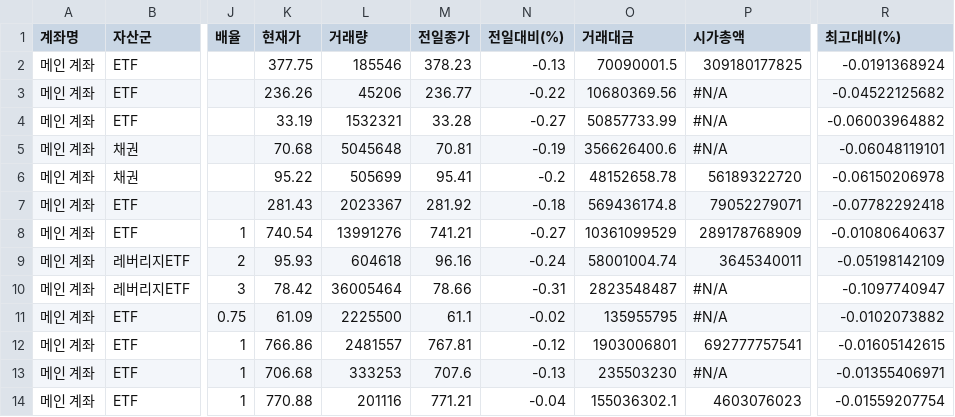
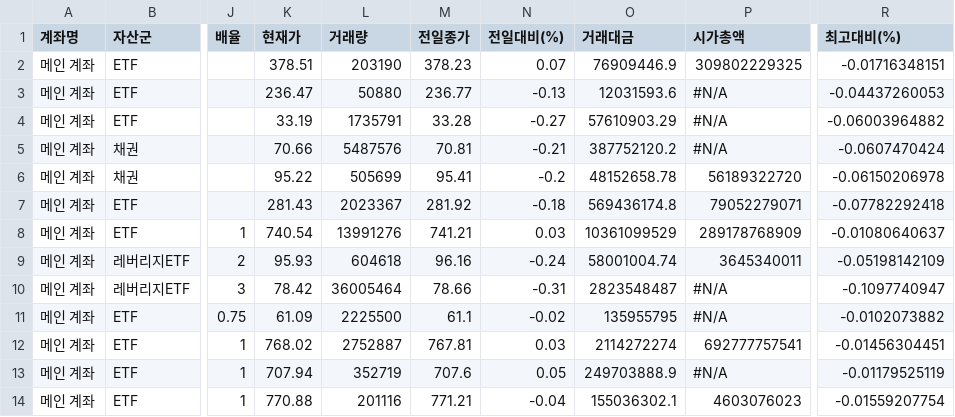
Before and after one commit to yr857511-cpu/INVESTLAB, a CSV file: sheet.csv, drawn as a sheet; only a part is shown, gaps mark what is left out; the diff covers the shown part only; the diff names each change by its address in the sheet, - before the commit and + after, or states it on an @@ line.

```diff
--- a/sheet.csv
+++ b/sheet.csv
-K2 (현재가): 377.75
+K2 (현재가): 378.51
-L2 (거래량): 185546
+L2 (거래량): 203190
-N2 (전일대비(%)): -0.13
+N2 (전일대비(%)): 0.07
-O2 (거래대금): 70090001.5
+O2 (거래대금): 76909446.9
-P2 (시가총액): 309180177825
+P2 (시가총액): 309802229325
-R2 (최고대비(%)): -0.0191368924
+R2 (최고대비(%)): -0.01716348151
-K3 (현재가): 236.26
+K3 (현재가): 236.47
-L3 (거래량): 45206
+L3 (거래량): 50880
-N3 (전일대비(%)): -0.22
+N3 (전일대비(%)): -0.13
-O3 (거래대금): 10680369.56
+O3 (거래대금): 12031593.6
-R3 (최고대비(%)): -0.04522125682
+R3 (최고대비(%)): -0.04437260053
-L4 (거래량): 1532321
+L4 (거래량): 1735791
-O4 (거래대금): 50857733.99
+O4 (거래대금): 57610903.29
-K5 (현재가): 70.68
+K5 (현재가): 70.66
-L5 (거래량): 5045648
+L5 (거래량): 5487576
-N5 (전일대비(%)): -0.19
+N5 (전일대비(%)): -0.21
-O5 (거래대금): 356626400.6
+O5 (거래대금): 387752120.2
-R5 (최고대비(%)): -0.06048119101
+R5 (최고대비(%)): -0.0607470424
-N8 (전일대비(%)): -0.27
+N8 (전일대비(%)): 0.03
-K12 (현재가): 766.86
+K12 (현재가): 768.02
-L12 (거래량): 2481557
+L12 (거래량): 2752887
-N12 (전일대비(%)): -0.12
+N12 (전일대비(%)): 0.03
-O12 (거래대금): 1903006801
+O12 (거래대금): 2114272274
-R12 (최고대비(%)): -0.01605142615
+R12 (최고대비(%)): -0.01456304451
-K13 (현재가): 706.68
+K13 (현재가): 707.94
-L13 (거래량): 333253
+L13 (거래량): 352719
-N13 (전일대비(%)): -0.13
+N13 (전일대비(%)): 0.05
-O13 (거래대금): 235503230
+O13 (거래대금): 249703888.9
-R13 (최고대비(%)): -0.01355406971
+R13 (최고대비(%)): -0.01179525119
```
Also changed, not shown: 131 edited cells elsewhere in this file.
